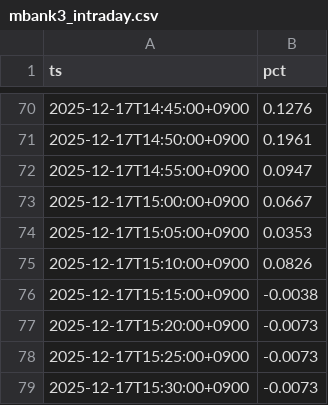
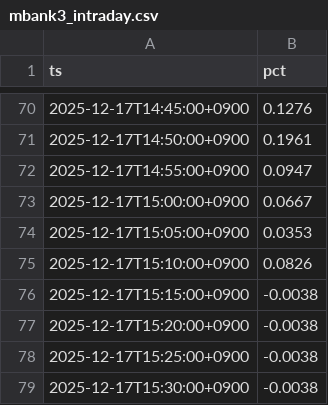
Before and after one commit to SakuraIndex/M-BANK3, a CSV file: docs/outputs/mbank3_intraday.csv, drawn as a sheet; only a part is shown, gaps mark what is left out.

```diff
--- a/docs/outputs/mbank3_intraday.csv
+++ b/docs/outputs/mbank3_intraday.csv
@@ -76,4 +76,4 @@ ts,pct
 2025-12-17T15:15:00+0900,-0.0038
-2025-12-17T15:20:00+0900,-0.0073
-2025-12-17T15:25:00+0900,-0.0073
-2025-12-17T15:30:00+0900,-0.0073
+2025-12-17T15:20:00+0900,-0.0038
+2025-12-17T15:25:00+0900,-0.0038
+2025-12-17T15:30:00+0900,-0.0038
```
Also changed, not shown: 3 other files.
